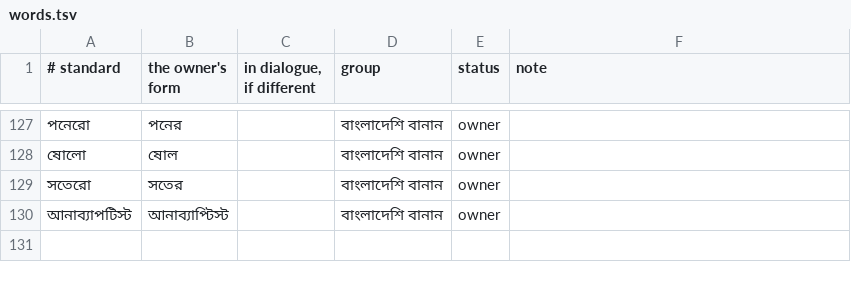
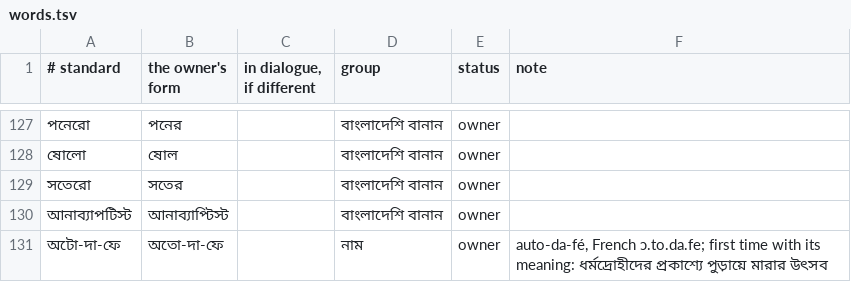
Before and after one commit to kmbasad/kmbasad.github.io, a TSV file: .claude/skills/dhaka-bangla/words.tsv, drawn as a sheet; only a part is shown, gaps mark what is left out; the diff names each change by its address in the sheet, - before the commit and + after, or states it on an @@ line.

```diff
--- a/.claude/skills/dhaka-bangla/words.tsv
+++ b/.claude/skills/dhaka-bangla/words.tsv
+row 131: অটো-দা-ফে | অতো-দা-ফে |  | নাম | owner | auto-da-fé, French ɔ.to.da.fe; first time with its meaning: ধর্মদ্রোহীদের প্রকাশ্যে পুড়ায়ে মারার উৎসব
```
Also changed, not shown: 1 other file.
